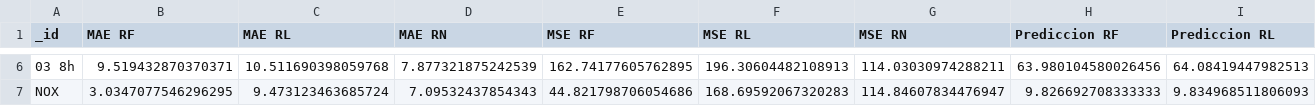
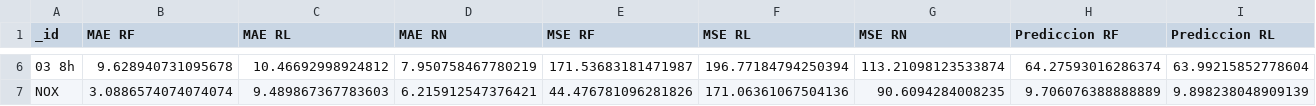
Before and after one commit to iker-sebastian/TFM, a CSV file: data backup/TFM.analisis_calidad_aire.csv, drawn as a sheet; only a part is shown, gaps mark what is left out; the diff covers the shown part only; the diff names each change by its address in the sheet, - before the commit and + after, or states it on an @@ line.

```diff
--- a/data backup/TFM.analisis_calidad_aire.csv
+++ b/data backup/TFM.analisis_calidad_aire.csv
-B6 (MAE RF): 9.519432870370371
+B6 (MAE RF): 9.628940731095678
-C6 (MAE RL): 10.511690398059768
+C6 (MAE RL): 10.46692998924812
-D6 (MAE RN): 7.877321875242539
+D6 (MAE RN): 7.950758467780219
-E6 (MSE RF): 162.74177605762895
+E6 (MSE RF): 171.53683181471987
-F6 (MSE RL): 196.30604482108913
+F6 (MSE RL): 196.77184794250394
-G6 (MSE RN): 114.03030974288211
+G6 (MSE RN): 113.21098123533874
-H6 (Prediccion RF): 63.980104580026456
+H6 (Prediccion RF): 64.27593016286374
-I6 (Prediccion RL): 64.08419447982513
+I6 (Prediccion RL): 63.99215852778604
-B7 (MAE RF): 3.0347077546296295
+B7 (MAE RF): 3.0886574074074074
-C7 (MAE RL): 9.473123463685724
+C7 (MAE RL): 9.489867367783603
-D7 (MAE RN): 7.09532437854343
+D7 (MAE RN): 6.215912547376421
-E7 (MSE RF): 44.821798706054686
+E7 (MSE RF): 44.476781096281826
-F7 (MSE RL): 168.69592067320283
+F7 (MSE RL): 171.06361067504136
-G7 (MSE RN): 114.84607834476947
+G7 (MSE RN): 90.6094284008235
-H7 (Prediccion RF): 9.826692708333333
+H7 (Prediccion RF): 9.706076388888889
-I7 (Prediccion RL): 9.834968511806093
+I7 (Prediccion RL): 9.898238048909139
```
Also changed, not shown: 56 edited cells elsewhere in this file, 2 other files.
